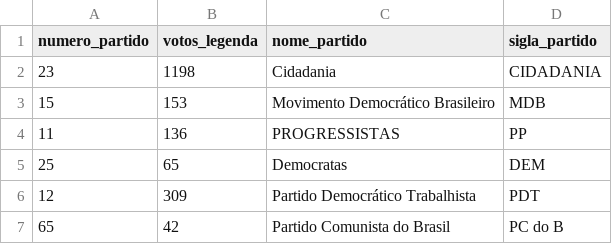
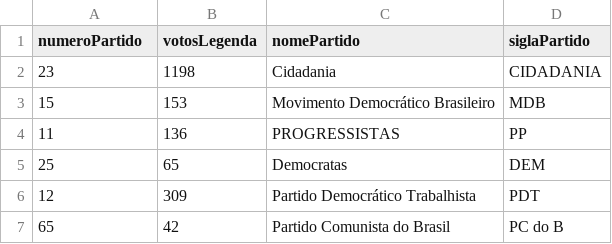
Before and after one commit to EmersonLaranja/Trabalho-Prog3, a CSV file: src/vitória-partidos.csv (was vitória-partidos.csv), drawn as a sheet; only a part is shown.

```diff
--- a/vitória-partidos.csv
+++ b/src/vitória-partidos.csv
@@ -1,2 +1,2 @@
-numero_partido,votos_legenda,nome_partido,sigla_partido
+numeroPartido,votosLegenda,nomePartido,siglaPartido
 23,1198,Cidadania,CIDADANIA
```
Also changed, not shown: src/vitória-candidatos.csv, 22 other files.
